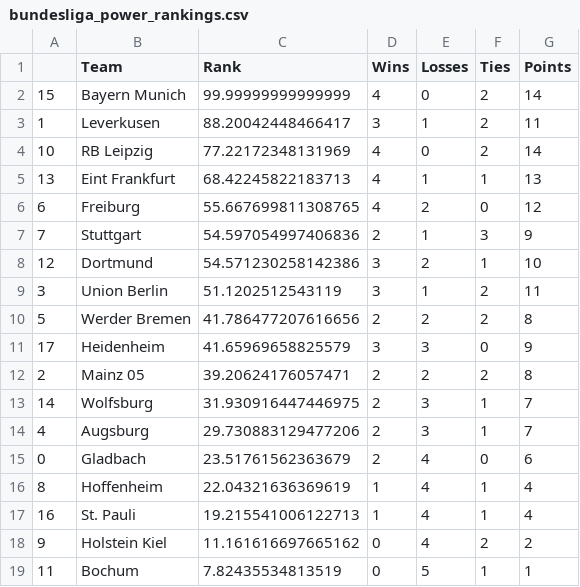
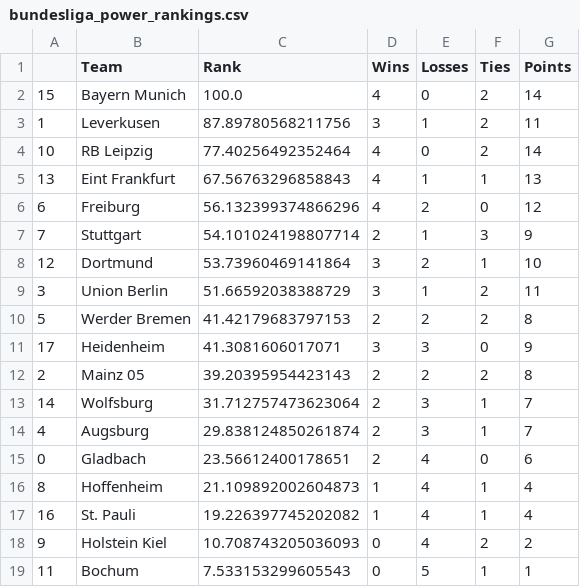
Before and after one commit to jmn5/powerRankCSVFiles, a CSV file: bundesliga_power_rankings.csv, drawn as a sheet.

```diff
--- a/bundesliga_power_rankings.csv
+++ b/bundesliga_power_rankings.csv
@@ -1,19 +1,19 @@
 ,Team,Rank,Wins,Losses,Ties,Points
-15,Bayern Munich,99.99999999999999,4,0,2,14
-1,Leverkusen,88.20042448466417,3,1,2,11
-10,RB Leipzig,77.22172348131969,4,0,2,14
-13,Eint Frankfurt,68.42245822183713,4,1,1,13
-6,Freiburg,55.667699811308765,4,2,0,12
-7,Stuttgart,54.597054997406836,2,1,3,9
-12,Dortmund,54.571230258142386,3,2,1,10
-3,Union Berlin,51.1202512543119,3,1,2,11
-5,Werder Bremen,41.786477207616656,2,2,2,8
-17,Heidenheim,41.65969658825579,3,3,0,9
-2,Mainz 05,39.20624176057471,2,2,2,8
-14,Wolfsburg,31.930916447446975,2,3,1,7
-4,Augsburg,29.730883129477206,2,3,1,7
-0,Gladbach,23.51761562363679,2,4,0,6
-8,Hoffenheim,22.04321636369619,1,4,1,4
-16,St. Pauli,19.215541006122713,1,4,1,4
-9,Holstein Kiel,11.161616697665162,0,4,2,2
-11,Bochum,7.82435534813519,0,5,1,1
+15,Bayern Munich,100.0,4,0,2,14
+1,Leverkusen,87.89780568211756,3,1,2,11
+10,RB Leipzig,77.40256492352464,4,0,2,14
+13,Eint Frankfurt,67.56763296858843,4,1,1,13
+6,Freiburg,56.132399374866296,4,2,0,12
+7,Stuttgart,54.101024198807714,2,1,3,9
+12,Dortmund,53.73960469141864,3,2,1,10
+3,Union Berlin,51.66592038388729,3,1,2,11
+5,Werder Bremen,41.42179683797153,2,2,2,8
+17,Heidenheim,41.3081606017071,3,3,0,9
+2,Mainz 05,39.20395954423143,2,2,2,8
+14,Wolfsburg,31.712757473623064,2,3,1,7
+4,Augsburg,29.838124850261874,2,3,1,7
+0,Gladbach,23.56612400178651,2,4,0,6
+8,Hoffenheim,21.109892002604873,1,4,1,4
+16,St. Pauli,19.226397745202082,1,4,1,4
+9,Holstein Kiel,10.708743205036093,0,4,2,2
+11,Bochum,7.533153299605543,0,5,1,1
```
Also changed, not shown: epl_power_rankings.csv, mls_power_rankings.csv, 7 other files.
